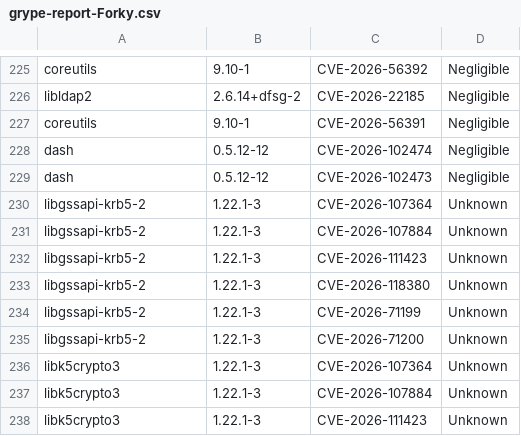
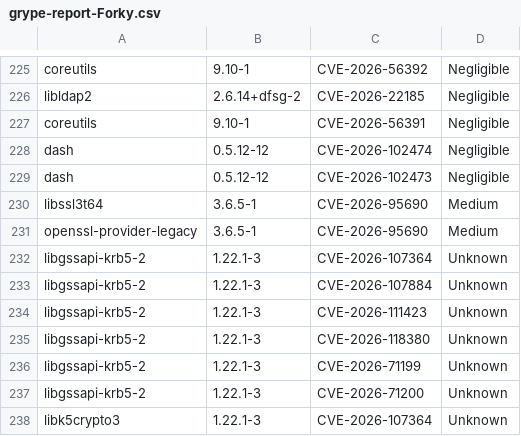
Before and after one commit to AnchorLayer/docker-baseimage-debian, a CSV file: vuln-reports-Forky/grype-report-Forky.csv, drawn as a sheet; only a part is shown, gaps mark what is left out; the shorter side is filled out with more unchanged rows; the diff names each change by its address in the sheet, - before the commit and + after, or states it on an @@ line.

```diff
--- a/vuln-reports-Forky/grype-report-Forky.csv
+++ b/vuln-reports-Forky/grype-report-Forky.csv
+row 230: libssl3t64 | 3.6.5-1 | CVE-2026-95690 | Medium
+row 231: openssl-provider-legacy | 3.6.5-1 | CVE-2026-95690 | Medium
```
Also changed, not shown: 6 other files.
